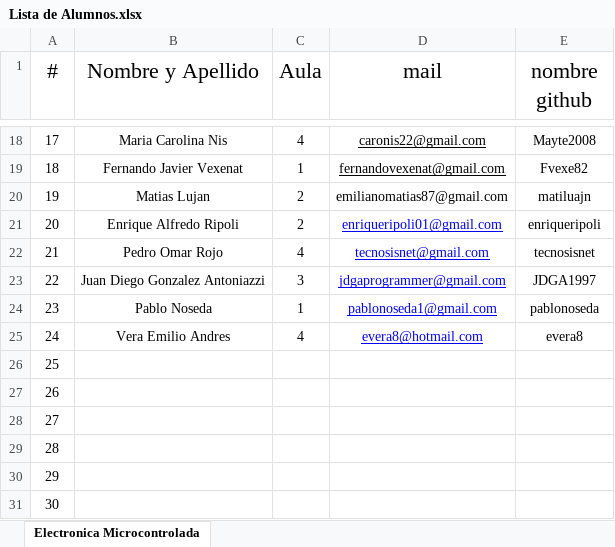
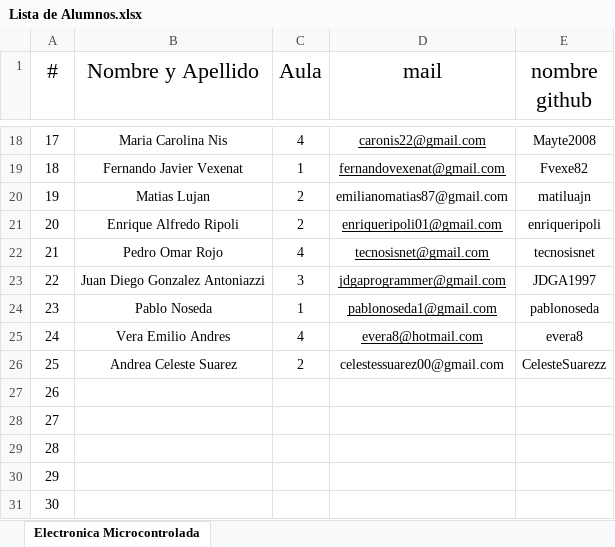
Before and after one commit to OscarAGazzola/Alumnos, an Excel workbook: Lista de Alumnos.xlsx, sheet Electronica Microcontrolada, drawn as a sheet; only a part is shown, gaps mark what is left out; values as stored, in another font and other column widths than the file's, no borders; the diff names each change by its address in the sheet, - before the commit and + after, or states it on an @@ line.

Commit message:
Se agrega el 25 Alumno al archivo

```diff
--- a/Lista de Alumnos.xlsx (sheet Electronica Microcontrolada)
+++ b/Lista de Alumnos.xlsx (sheet Electronica Microcontrolada)
-D21:D25 text colour: #0000FF
+D21:D25 text colour: black
-B26 (Nombre y Apellido): (empty)
+B26 (Nombre y Apellido): Andrea Celeste Suarez
-C26 (Aula): (empty)
+C26 (Aula): 2
-D26 (mail): (empty)
+D26 (mail): celestessuarez00@gmail.com
-E26 (nombre github): (empty)
+E26 (nombre github): CelesteSuarezz
```
